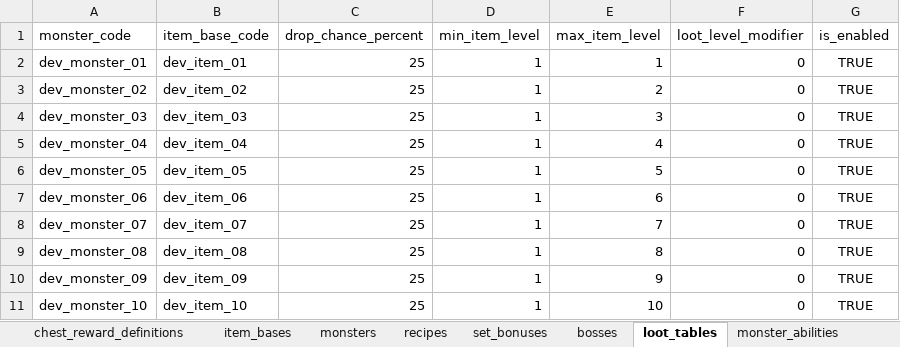
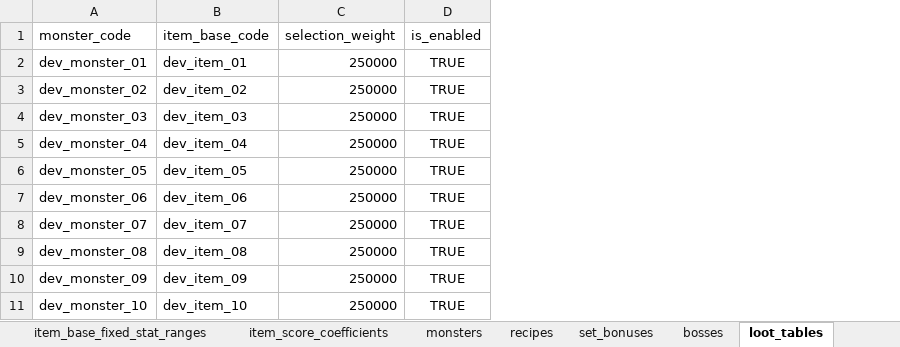
Before and after one commit to ripp1337/tibia-browser-design, an Excel workbook: game-data/workbooks/development-data.xlsx, sheet loot_tables, drawn as a sheet; values as stored, in another font and other column widths than the file's, no borders; removed rows and columns are numbered as before the commit, all else as after; the diff names each change by its address in the sheet, - before the commit and + after, or states it on an @@ line.

```diff
--- a/game-data/workbooks/development-data.xlsx (sheet loot_tables)
+++ b/game-data/workbooks/development-data.xlsx (sheet loot_tables)
+sheet tab: item_base_fixed_stat_ranges
+sheet tab: item_score_coefficients
-column C (drop_chance_percent), rows 2-11: all 25
-column D (min_item_level), rows 2-11: all 1
-column E (max_item_level), rows 2-11: 1 | 2 | 3 | 4 | 5 | 6 | 7 | 8 | 9 | 10
-column F (loot_level_modifier), rows 2-11: all 0
+column C (selection_weight), rows 2-11: all 250000
```
Also changed, not shown: sheet ENUMS, sheet unique_templates, sheet item_bases, sheet IMPORT_ORDER, sheet other_loot_tables, sheet README, 1 more sheet, other sheet tabs, 5 other files.
